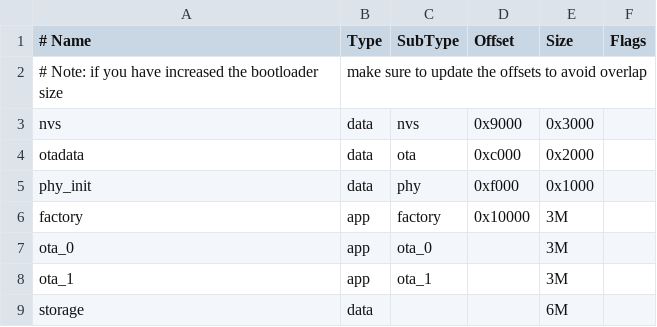
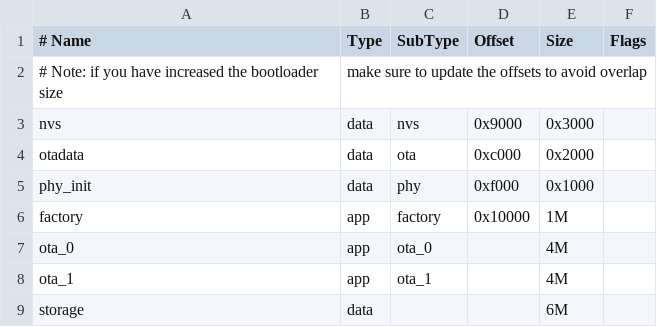
Before and after one commit to nghessss/AIoT-Auto-Deploy-Model, a CSV file: partition.csv, drawn as a sheet.

```diff
--- a/partition.csv
+++ b/partition.csv
@@ -5,5 +5,5 @@ otadata,  data, ota,     0xc000,  0x2000,
 phy_init,   data, phy,      0xf000,  0x1000,
-factory,    app,  factory,  0x10000, 3M,
-ota_0,    app,  ota_0,  , 3M,
-ota_1,    app,  ota_1,  , 3M,
+factory,    app,  factory,  0x10000, 1M,
+ota_0,    app,  ota_0,  , 4M,
+ota_1,    app,  ota_1,  , 4M,
 storage,    data, ,                , 6M,
```
Also changed, not shown: 7 other files.
